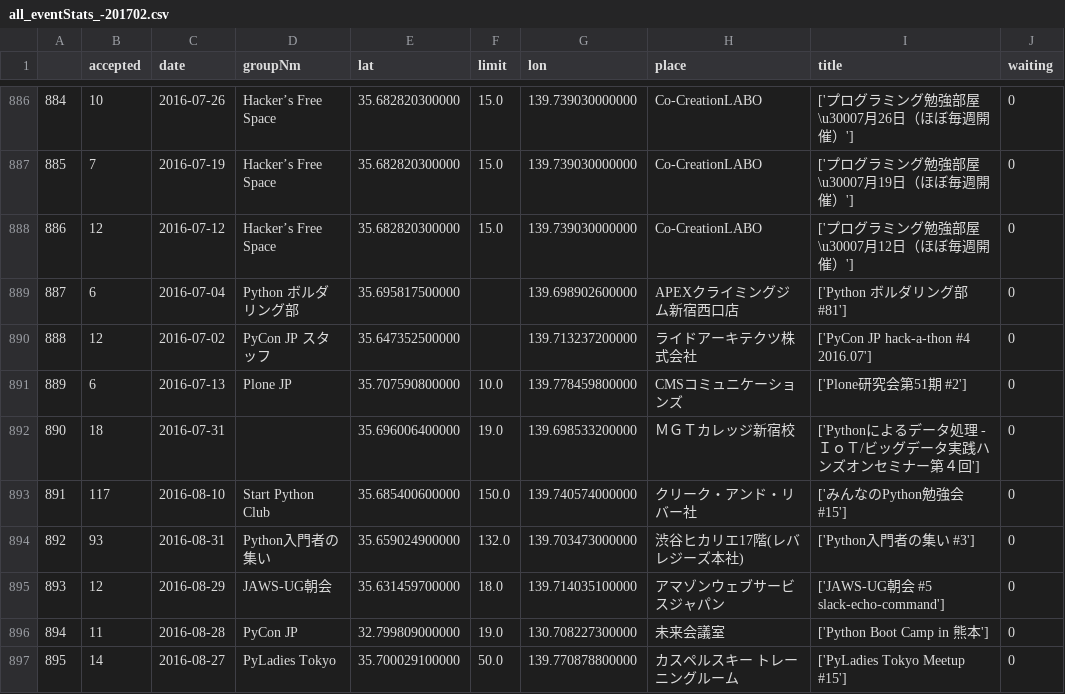
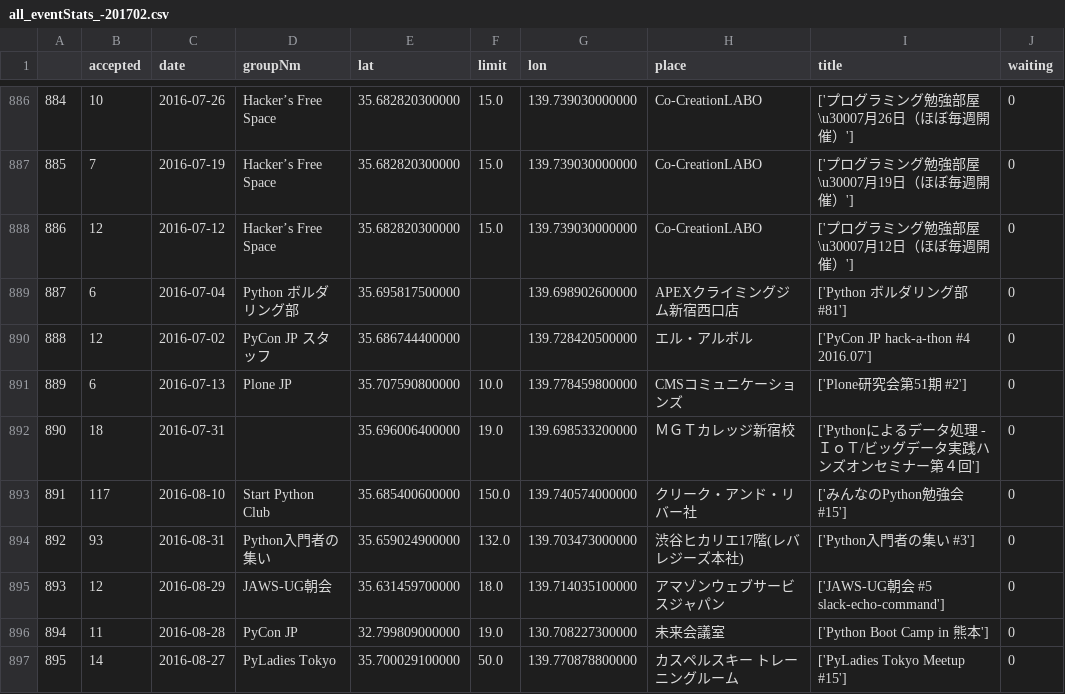
Before and after one commit to NaoY-2501/pythonStudyGroupData, a CSV file: data/all_eventStats_-201702.csv, drawn as a sheet; only a part is shown, gaps mark what is left out.

```diff
--- a/data/all_eventStats_-201702.csv
+++ b/data/all_eventStats_-201702.csv
@@ -889,3 +889,3 @@
 887,6,2016-07-04,Python ボルダリング部,35.695817500000,,139.698902600000,APEXクライミングジム新宿西口店,['Python ボルダリング部 #81'],0
-888,12,2016-07-02,PyCon JP スタッフ,35.647352500000,,139.713237200000,ライドアーキテクツ株式会社,['PyCon JP hack-a-thon #4 2016.07'],0
+888,12,2016-07-02,PyCon JP スタッフ,35.686744400000,,139.728420500000,エル・アルボル,['PyCon JP hack-a-thon #4 2016.07'],0
 889,6,2016-07-13,Plone JP,35.707590800000,10.0,139.778459800000,CMSコミュニケーションズ,['Plone研究会第51期 #2'],0
```
Also changed, not shown: 4 other files.
